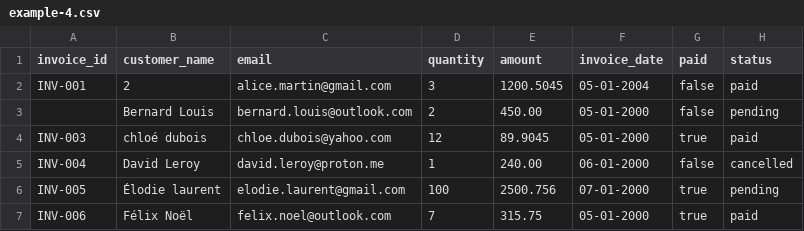
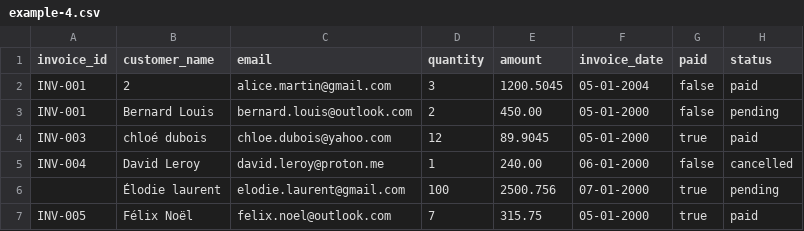
Before and after one commit to alexiskuypers/csv-refine, a CSV file: examples/example-4.csv, drawn as a sheet.

```diff
--- a/examples/example-4.csv
+++ b/examples/example-4.csv
@@ -2,6 +2,6 @@
 INV-001  ,2,alice.martin@gmail.com,3,1200.5045,05-01-2004,false,paid
-     ,Bernard   Louis,bernard.louis@outlook.com,2,450.00,05-01-2000,false,pending
+INV-001     ,Bernard   Louis,bernard.louis@outlook.com,2,450.00,05-01-2000,false,pending
 INV-003,chloé   dubois,chloe.dubois@yahoo.com,12,89.9045,05-01-2000,true,paid
 INV-004,David Leroy,david.leroy@proton.me,1,240.00,06-01-2000,false,cancelled
-INV-005,Élodie laurent,elodie.laurent@gmail.com,100,2500.756,07-01-2000,true,pending
-INV-006,Félix Noël,felix.noel@outlook.com,7,315.75,05-01-2000,true,paid
+,Élodie laurent,elodie.laurent@gmail.com,100,2500.756,07-01-2000,true,pending
+INV-005,Félix Noël,felix.noel@outlook.com,7,315.75,05-01-2000,true,paid
```
Also changed, not shown: 4 other files.
